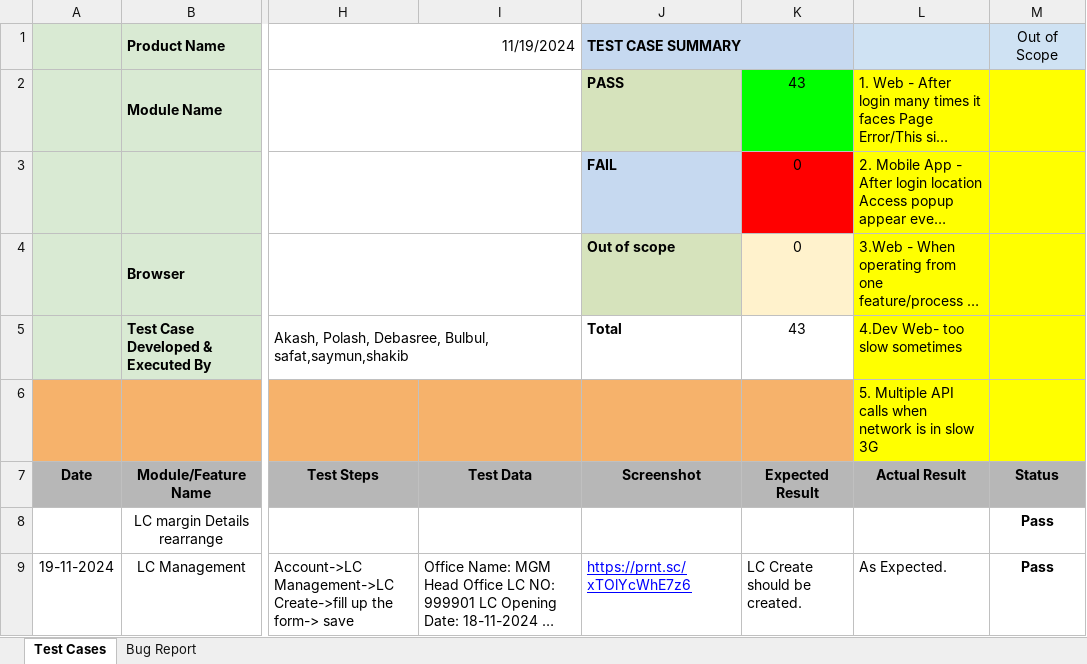
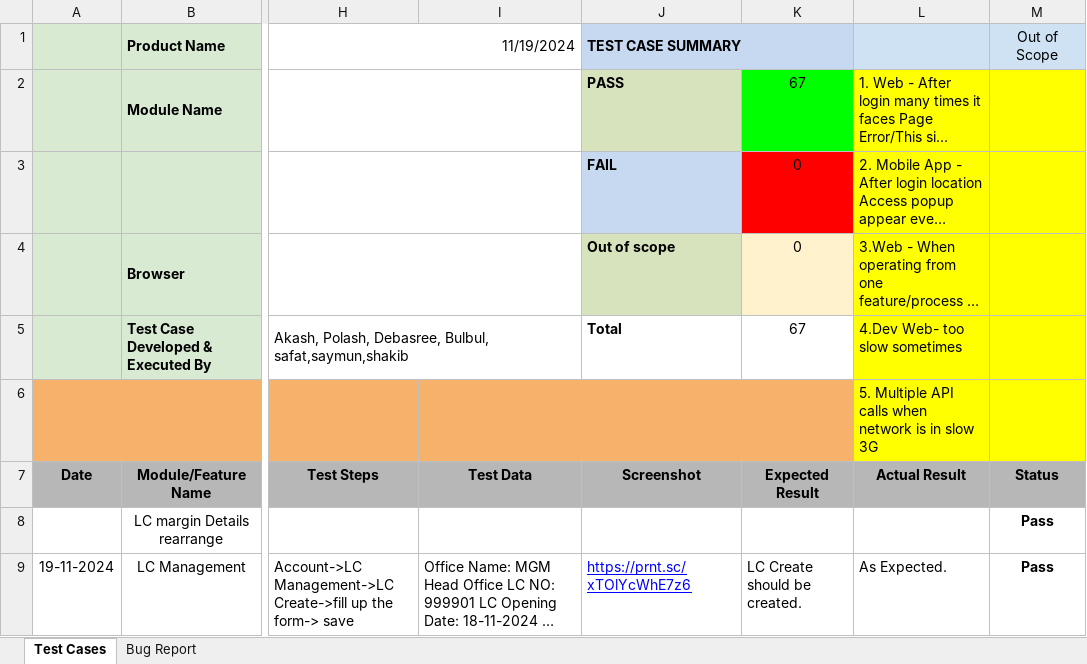
Before and after one commit to TanmoyDatta/Managerium, an Excel workbook: Test Case In Managerium.xlsx, sheet Test Cases, drawn as a sheet; only a part is shown, gaps mark what is left out; long unchanged cells end in …; values as stored, in another font and other column widths than the file's, no borders; charts and pictures not drawn; the diff covers the shown part only; the diff names each change by its address in the sheet, - before the commit and + after, or states it on an @@ line.

Commit message:
writting test case for others features

```diff
--- a/Test Case In Managerium.xlsx (sheet Test Cases)
+++ b/Test Case In Managerium.xlsx (sheet Test Cases)
-K2 (Expected Result): 43
+K2 (Expected Result): 67
-K5 (Expected Result): 43
+K5 (Expected Result): 67
```
Also changed, not shown: 28 added rows and 20 removed rows elsewhere in this sheet, charts or pictures.
